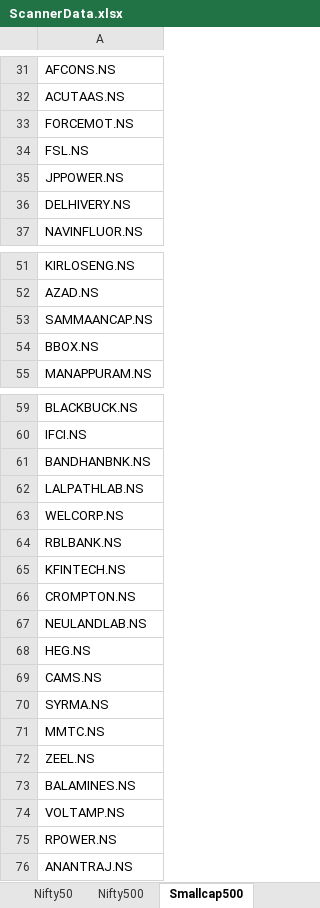
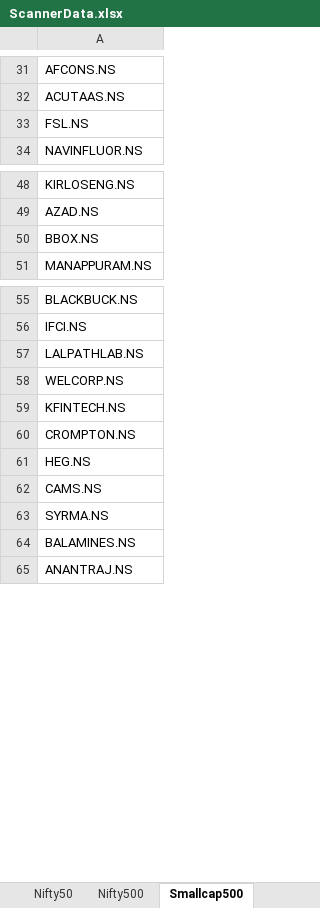
Before and after one commit to nagenshenoy/intradaybreakout, an Excel workbook: data/ScannerData.xlsx, sheet Smallcap500, drawn as a sheet; only a part is shown, gaps mark what is left out; values as stored, in another font and other column widths than the file's, no borders; the diff covers the shown part only; the diff names each change by its address in the sheet, - before the commit and + after, or states it on an @@ line.

```diff
--- a/data/ScannerData.xlsx (sheet Smallcap500)
+++ b/data/ScannerData.xlsx (sheet Smallcap500)
-row 33: FORCEMOT.NS
-row 35: JPPOWER.NS
-row 36: DELHIVERY.NS
-row 53: SAMMAANCAP.NS
-row 61: BANDHANBNK.NS
-row 64: RBLBANK.NS
-row 67: NEULANDLAB.NS
-row 71: MMTC.NS
-row 72: ZEEL.NS
-row 74: VOLTAMP.NS
-row 75: RPOWER.NS
```
Also changed, not shown: 25 removed rows elsewhere in this sheet, 1 other file.
